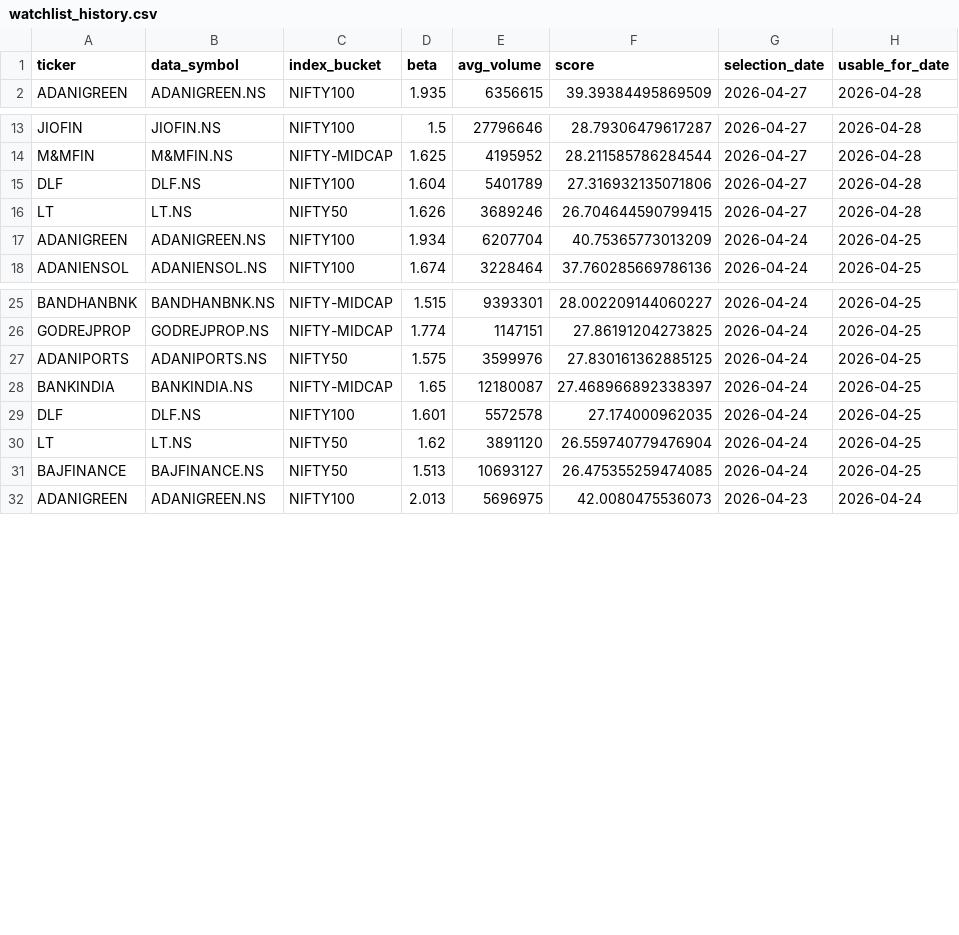
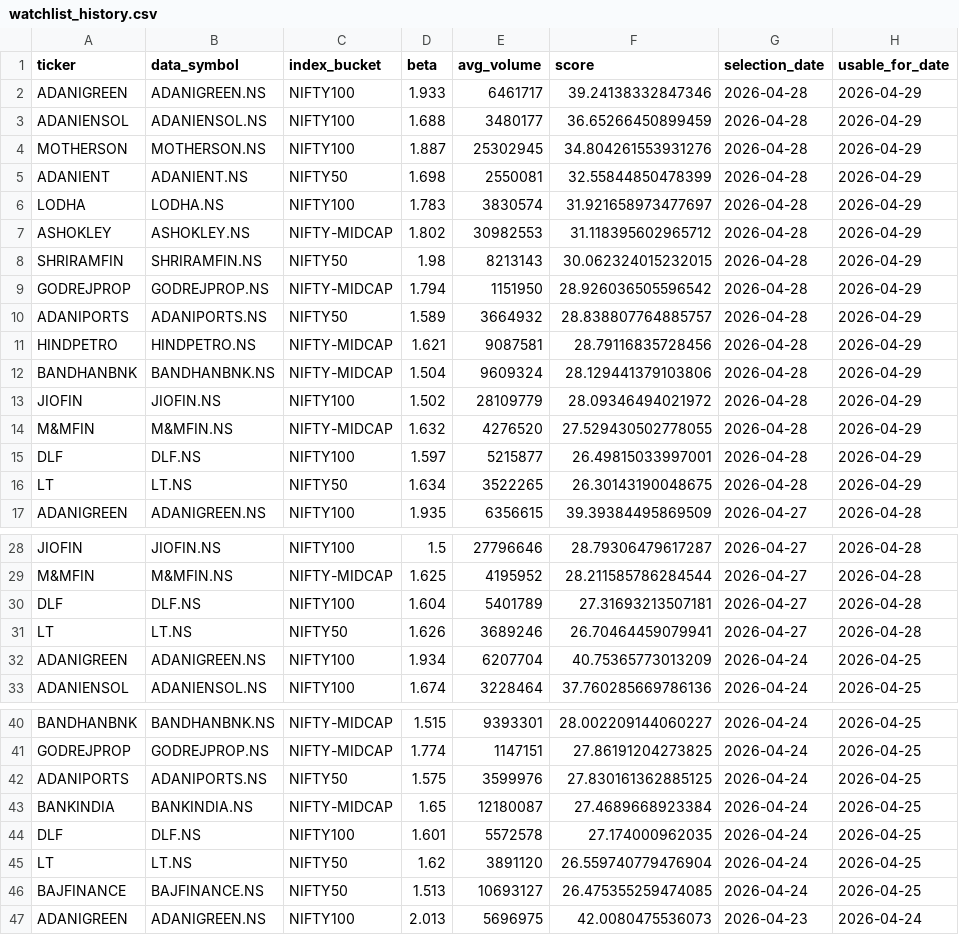
Before and after one commit to arun906/ScalpingApp, a CSV file: watchlist_history.csv, drawn as a sheet; only a part is shown, gaps mark what is left out.

```diff
--- a/watchlist_history.csv
+++ b/watchlist_history.csv
@@ -1,2 +1,17 @@
 ticker,data_symbol,index_bucket,beta,avg_volume,score,selection_date,usable_for_date
+ADANIGREEN,ADANIGREEN.NS,NIFTY100,1.933,6461717,39.24138332847346,2026-04-28,2026-04-29
+ADANIENSOL,ADANIENSOL.NS,NIFTY100,1.688,3480177,36.65266450899459,2026-04-28,2026-04-29
+MOTHERSON,MOTHERSON.NS,NIFTY100,1.887,25302945,34.804261553931276,2026-04-28,2026-04-29
+ADANIENT,ADANIENT.NS,NIFTY50,1.698,2550081,32.55844850478399,2026-04-28,2026-04-29
+LODHA,LODHA.NS,NIFTY100,1.783,3830574,31.921658973477697,2026-04-28,2026-04-29
+ASHOKLEY,ASHOKLEY.NS,NIFTY-MIDCAP,1.802,30982553,31.118395602965712,2026-04-28,2026-04-29
+SHRIRAMFIN,SHRIRAMFIN.NS,NIFTY50,1.98,8213143,30.062324015232015,2026-04-28,2026-04-29
+GODREJPROP,GODREJPROP.NS,NIFTY-MIDCAP,1.794,1151950,28.926036505596542,2026-04-28,2026-04-29
+ADANIPORTS,ADANIPORTS.NS,NIFTY50,1.589,3664932,28.838807764885757,2026-04-28,2026-04-29
+HINDPETRO,HINDPETRO.NS,NIFTY-MIDCAP,1.621,9087581,28.79116835728456,2026-04-28,2026-04-29
+BANDHANBNK,BANDHANBNK.NS,NIFTY-MIDCAP,1.504,9609324,28.129441379103806,2026-04-28,2026-04-29
+JIOFIN,JIOFIN.NS,NIFTY100,1.502,28109779,28.09346494021972,2026-04-28,2026-04-29
+M&MFIN,M&MFIN.NS,NIFTY-MIDCAP,1.632,4276520,27.529430502778055,2026-04-28,2026-04-29
+DLF,DLF.NS,NIFTY100,1.597,5215877,26.49815033997001,2026-04-28,2026-04-29
+LT,LT.NS,NIFTY50,1.634,3522265,26.30143190048675,2026-04-28,2026-04-29
 ADANIGREEN,ADANIGREEN.NS,NIFTY100,1.935,6356615,39.39384495869509,2026-04-27,2026-04-28
@@ -14,4 +29,4 @@ JIOFIN,JIOFIN.NS,NIFTY100,1.5,27796646,28.79306479617287,2026-04-27,2026-04-28
 M&MFIN,M&MFIN.NS,NIFTY-MIDCAP,1.625,4195952,28.211585786284544,2026-04-27,2026-04-28
-DLF,DLF.NS,NIFTY100,1.604,5401789,27.316932135071806,2026-04-27,2026-04-28
-LT,LT.NS,NIFTY50,1.626,3689246,26.704644590799415,2026-04-27,2026-04-28
+DLF,DLF.NS,NIFTY100,1.604,5401789,27.31693213507181,2026-04-27,2026-04-28
+LT,LT.NS,NIFTY50,1.626,3689246,26.70464459079941,2026-04-27,2026-04-28
 ADANIGREEN,ADANIGREEN.NS,NIFTY100,1.934,6207704,40.75365773013209,2026-04-24,2026-04-25
@@ -27,3 +42,3 @@ GODREJPROP,GODREJPROP.NS,NIFTY-MIDCAP,1.774,1147151,27.86191204273825,2026-04-24
 ADANIPORTS,ADANIPORTS.NS,NIFTY50,1.575,3599976,27.830161362885125,2026-04-24,2026-04-25
-BANKINDIA,BANKINDIA.NS,NIFTY-MIDCAP,1.65,12180087,27.468966892338397,2026-04-24,2026-04-25
+BANKINDIA,BANKINDIA.NS,NIFTY-MIDCAP,1.65,12180087,27.4689668923384,2026-04-24,2026-04-25
 DLF,DLF.NS,NIFTY100,1.601,5572578,27.174000962035,2026-04-24,2026-04-25
```
Also changed, not shown: active_watchlist.csv.
